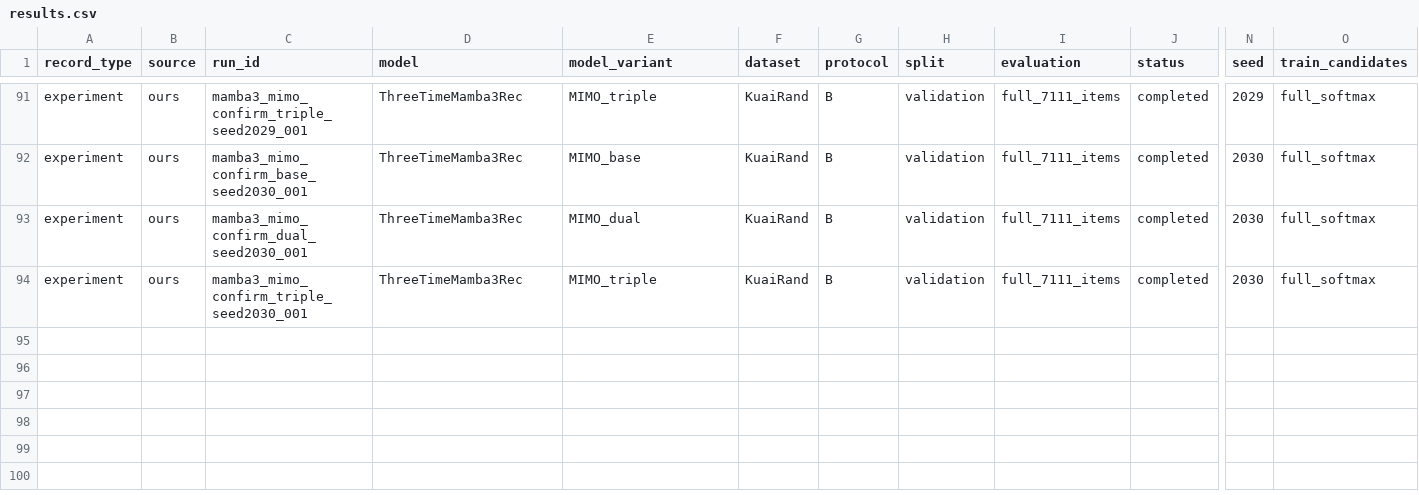
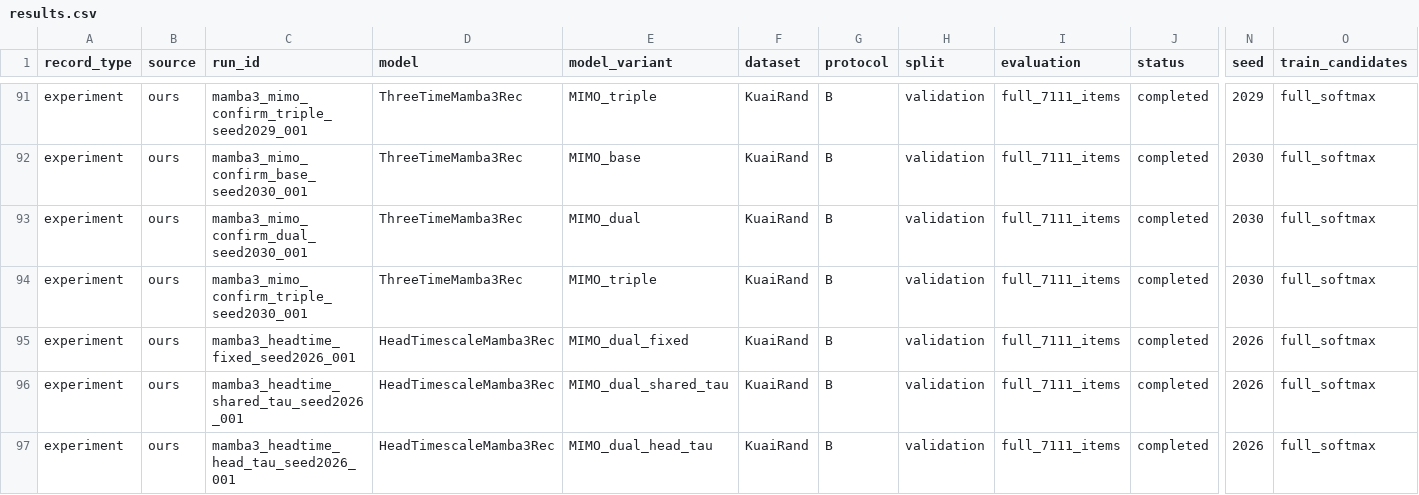
Before and after one commit to berdov/diplom, a CSV file: experiments/results.csv, drawn as a sheet; only a part is shown, gaps mark what is left out; rows hold the shown columns only; the diff names each change by its address in the sheet, - before the commit and + after, or states it on an @@ line.

Commit message:
Publish head-timescale pilot and learned reference scales

```diff
--- a/experiments/results.csv
+++ b/experiments/results.csv
+row 95: experiment | ours | mamba3_headtime_fixed_seed2026_001 | HeadTimescaleMamba3Rec | MIMO_dual_fixed | KuaiRand | B | validation | full_7111_items | completed | 2026 | full_softmax
+row 96: experiment | ours | mamba3_headtime_shared_tau_seed2026_001 | HeadTimescaleMamba3Rec | MIMO_dual_shared_tau | KuaiRand | B | validation | full_7111_items | completed | 2026 | full_softmax
+row 97: experiment | ours | mamba3_headtime_head_tau_seed2026_001 | HeadTimescaleMamba3Rec | MIMO_dual_head_tau | KuaiRand | B | validation | full_7111_items | completed | 2026 | full_softmax
```
Also changed, not shown: 6 other files.
